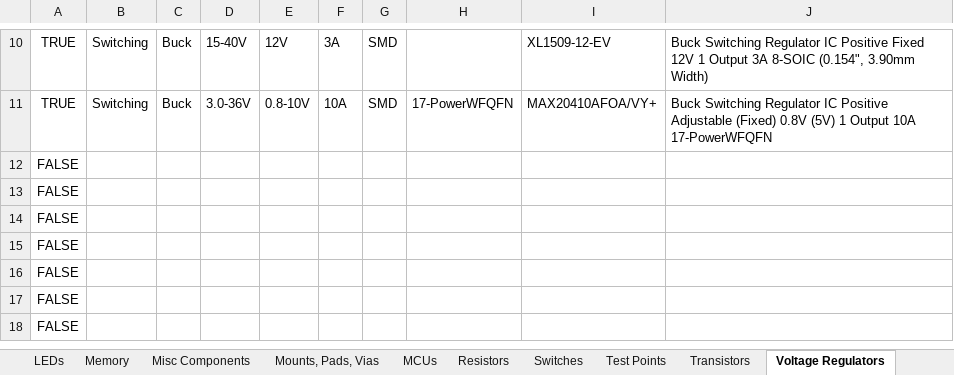
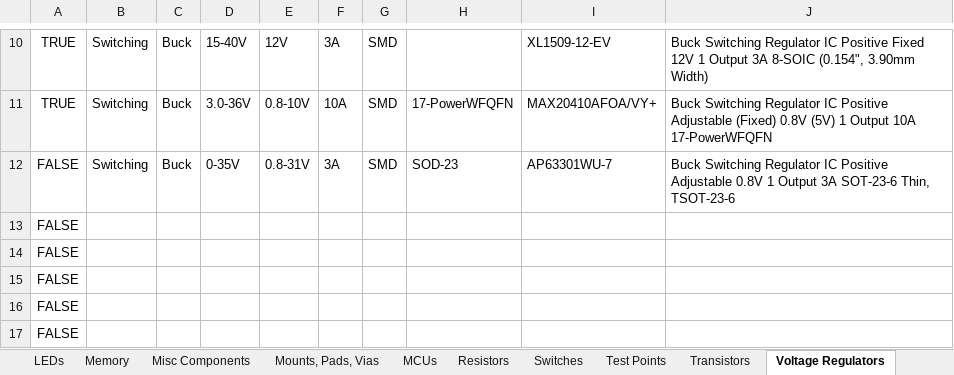
Before and after one commit to uf-mil-electrical/MIL-Altium, an Excel workbook: Altium Parts.xlsx, sheet Voltage Regulators, drawn as a sheet; only a part is shown, gaps mark what is left out; the shorter side is filled out with more unchanged rows; values as stored, in another font and other column widths than the file's, no borders; table styles not drawn; removed rows and columns are numbered as before the commit, all else as after; the diff names each change by its address in the sheet, - before the commit and + after, or states it on an @@ line.

```diff
--- a/Altium Parts.xlsx (sheet Voltage Regulators)
+++ b/Altium Parts.xlsx (sheet Voltage Regulators)
-row 12: FALSE
+row 12: FALSE | Switching | Buck | 0-35V | 0.8-31V | 3A | SMD | SOD-23 | AP63301WU-7 | Buck Switching Regulator IC Positive Adjustable 0.8V 1 Output 3A SOT-23-6 Thin, TSOT-23-6
```
Also changed, not shown: sheet Capacitors, sheet Resistors, sheet Connectors, sheet Inductors, 23 other files.
